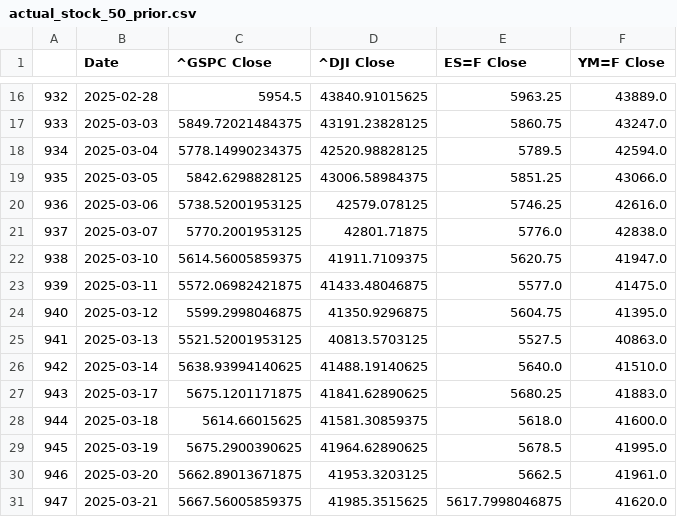
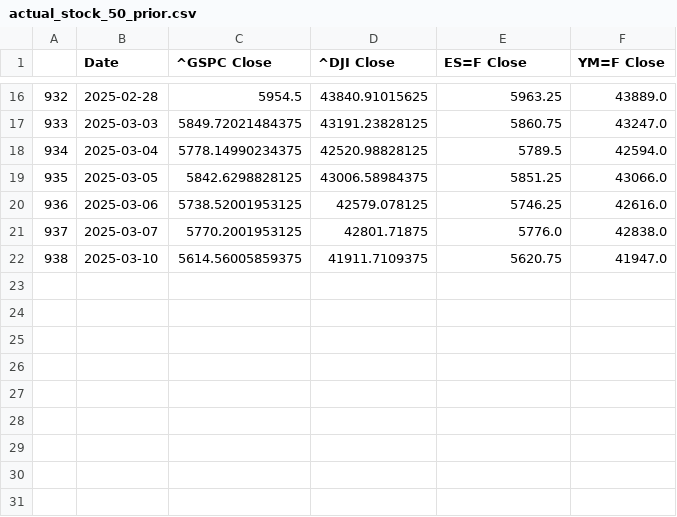
Before and after one commit to Brycekratzer/Economic-Web-DashBoard, a CSV file: data/model_projections/actual_stock_50_prior.csv, drawn as a sheet; only a part is shown, gaps mark what is left out; the diff names each change by its address in the sheet, - before the commit and + after, or states it on an @@ line.

```diff
--- a/data/model_projections/actual_stock_50_prior.csv
+++ b/data/model_projections/actual_stock_50_prior.csv
-row 23: 939 | 2025-03-11 | 5572.06982421875 | 41433.48046875 | 5577.0 | 41475.0
-row 24: 940 | 2025-03-12 | 5599.2998046875 | 41350.9296875 | 5604.75 | 41395.0
-row 25: 941 | 2025-03-13 | 5521.52001953125 | 40813.5703125 | 5527.5 | 40863.0
-row 26: 942 | 2025-03-14 | 5638.93994140625 | 41488.19140625 | 5640.0 | 41510.0
-row 27: 943 | 2025-03-17 | 5675.1201171875 | 41841.62890625 | 5680.25 | 41883.0
-row 28: 944 | 2025-03-18 | 5614.66015625 | 41581.30859375 | 5618.0 | 41600.0
-row 29: 945 | 2025-03-19 | 5675.2900390625 | 41964.62890625 | 5678.5 | 41995.0
-row 30: 946 | 2025-03-20 | 5662.89013671875 | 41953.3203125 | 5662.5 | 41961.0
-row 31: 947 | 2025-03-21 | 5667.56005859375 | 41985.3515625 | 5617.7998046875 | 41620.0
```
Also changed, not shown: data/model_projections/pre_prediction_stocks.csv, data/model_projections/pre_prediction_stocks_50_prior.csv, 7 other files.
